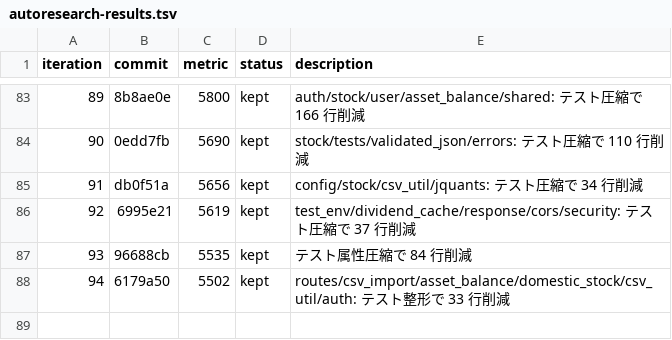
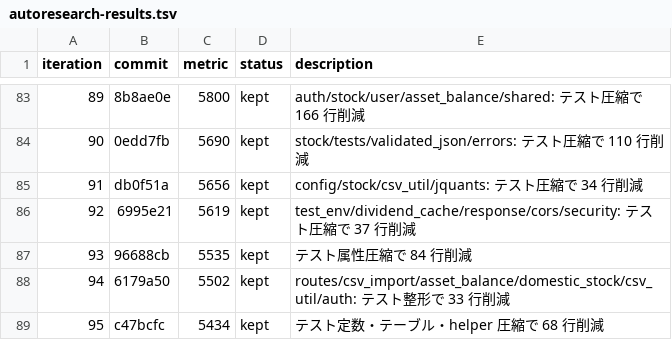
Before and after one commit to zaichu/shoken-webapp, a TSV file: autoresearch-results.tsv, drawn as a sheet; only a part is shown, gaps mark what is left out.

Commit message:
refactor: autoresearch ループ継続（iter 96〜） (#378)
* docs: autoresearch results に iter 95 を追記

* refactor: テストコードの行数を削減

```diff
--- a/autoresearch-results.tsv
+++ b/autoresearch-results.tsv
@@ -88 +88,2 @@ iteration	commit	metric	status	description
 94	6179a50	5502	kept	routes/csv_import/asset_balance/domestic_stock/csv_util/auth: テスト整形で 33 行削減
+95	c47bcfc	5434	kept	テスト定数・テーブル・helper 圧縮で 68 行削減
```
Also changed, not shown: 26 other files.
